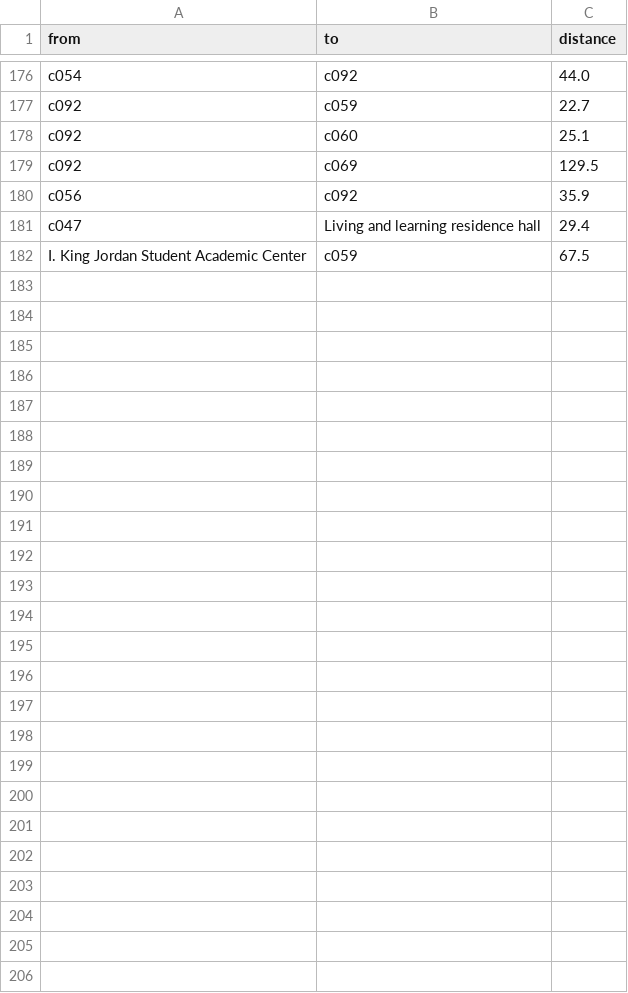
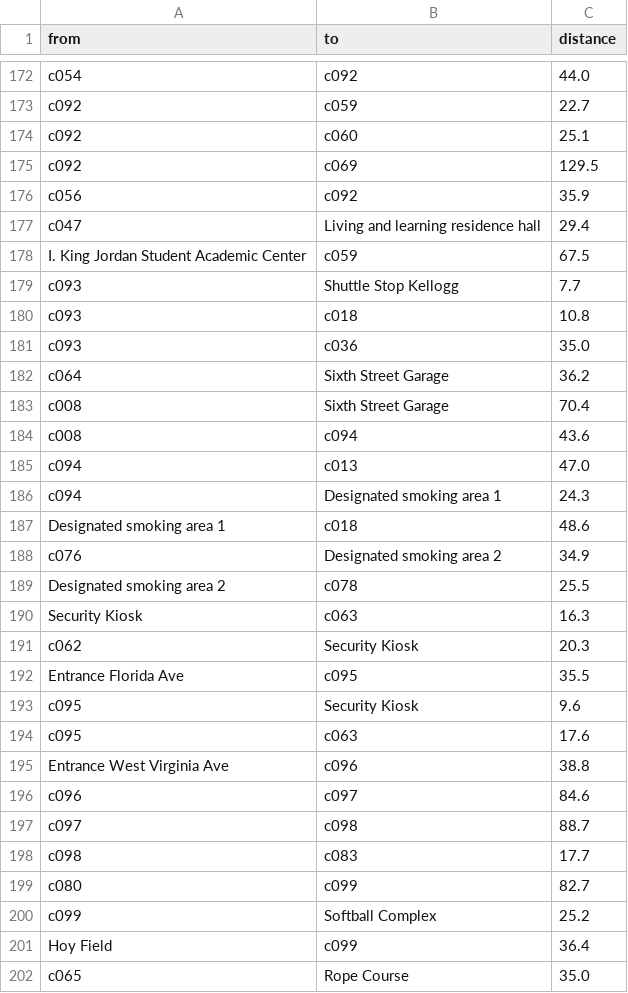
Before and after one commit to jaredevans/wayfinding, a CSV file: edges.csv, drawn as a sheet; only a part is shown, gaps mark what is left out; the diff covers the shown part only.

Commit message:
more nodes and edges

```diff
--- a/edges.csv
+++ b/edges.csv
@@ -182 +178,25 @@ c047,Living and learning residence hall,29.4
 I. King Jordan Student Academic Center,c059,67.5
+c093,Shuttle Stop Kellogg,7.7
+c093,c018,10.8
+c093,c036,35.0
+c064,Sixth Street Garage,36.2
+c008,Sixth Street Garage,70.4
+c008,c094,43.6
+c094,c013,47.0
+c094,Designated smoking area 1,24.3
+Designated smoking area 1,c018,48.6
+c076,Designated smoking area 2,34.9
+Designated smoking area 2,c078,25.5
+Security Kiosk,c063,16.3
+c062,Security Kiosk,20.3
+Entrance Florida Ave,c095,35.5
+c095,Security Kiosk,9.6
+c095,c063,17.6
+Entrance West Virginia Ave,c096,38.8
+c096,c097,84.6
+c097,c098,88.7
+c098,c083,17.7
+c080,c099,82.7
+c099,Softball Complex,25.2
+Hoy Field,c099,36.4
+c065,Rope Course,35.0
```
Also changed, not shown: 4 removed rows elsewhere in this file, nodes.csv.
